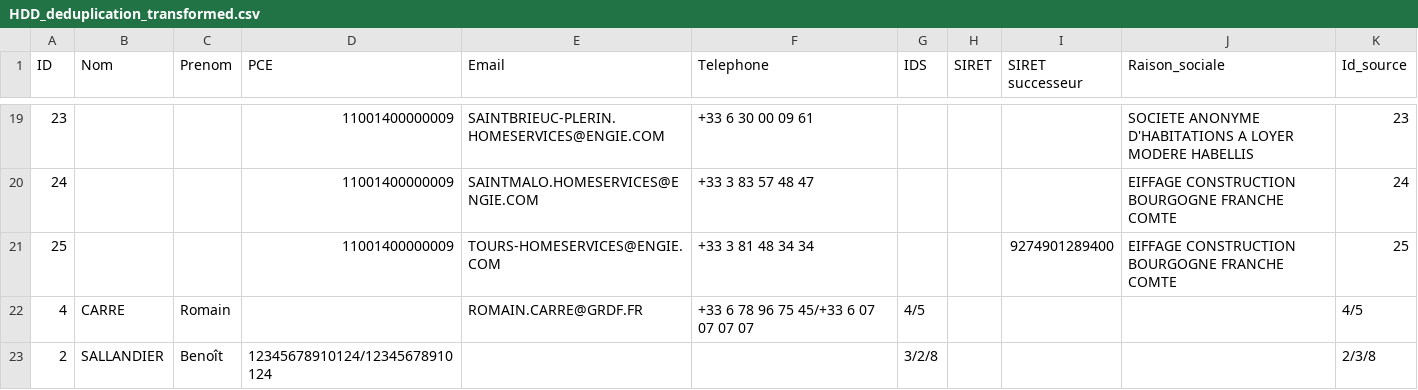
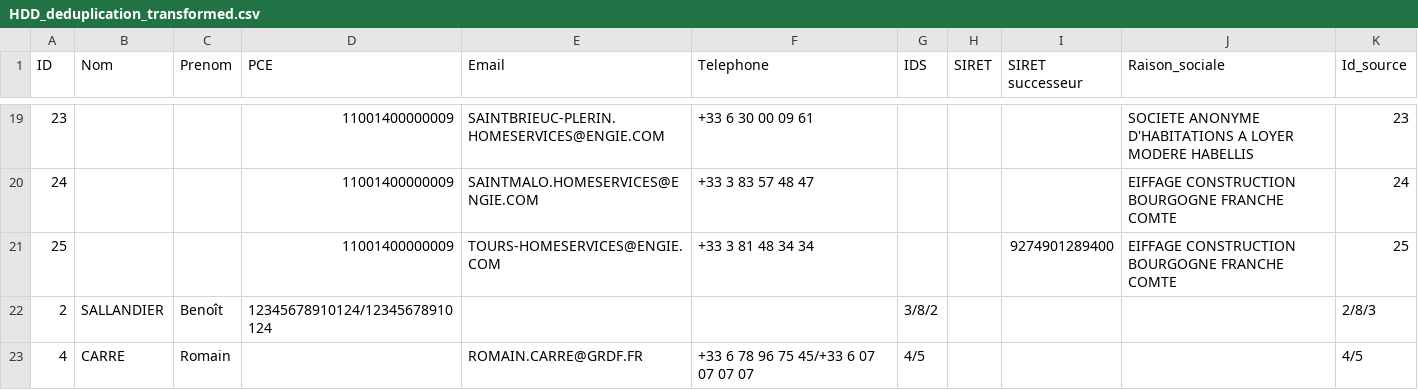
Before and after one commit to CaoKha/etl-rs, a CSV file: crates/libs/lib-data-processing/files/HDD_deduplication_transformed.csv, drawn as a sheet; only a part is shown, gaps mark what is left out.

```diff
--- a/crates/libs/lib-data-processing/files/HDD_deduplication_transformed.csv
+++ b/crates/libs/lib-data-processing/files/HDD_deduplication_transformed.csv
@@ -21,3 +21,3 @@ ID,Nom,Prenom,PCE,Email,Telephone,IDS,SIRET,SIRET successeur,Raison_sociale,Id_s
 25,,,11001400000009,TOURS-HOMESERVICES@ENGIE.COM,+33 3 81 48 34 34,,,9274901289400,EIFFAGE CONSTRUCTION BOURGOGNE FRANCHE COMTE,25
+2,SALLANDIER,Benoît,12345678910124/12345678910124,,,3/8/2,,,,2/8/3
 4,CARRE,Romain,,ROMAIN.CARRE@GRDF.FR,+33 6 78 96 75 45/+33 6 07 07 07 07,4/5,,,,4/5
-2,SALLANDIER,Benoît,12345678910124/12345678910124,,,3/2/8,,,,2/3/8
```
Also changed, not shown: 4 other files.
